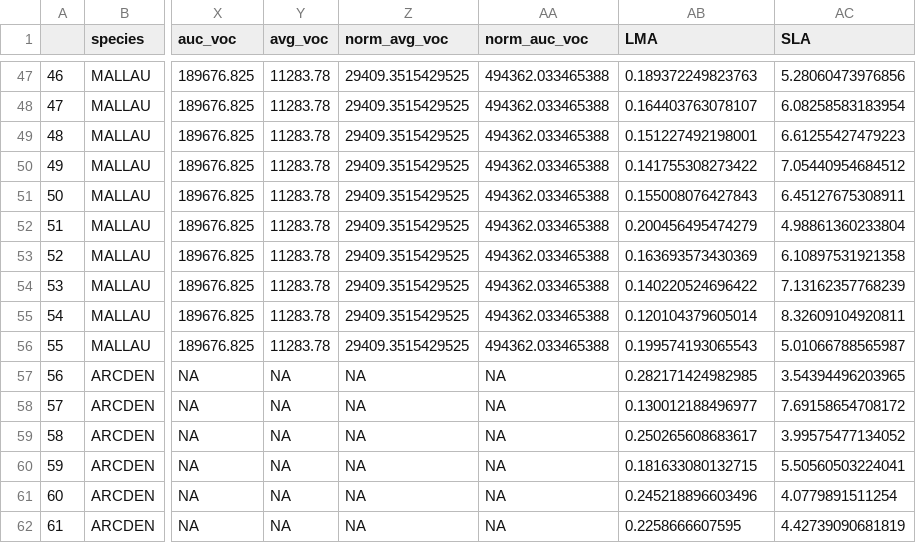
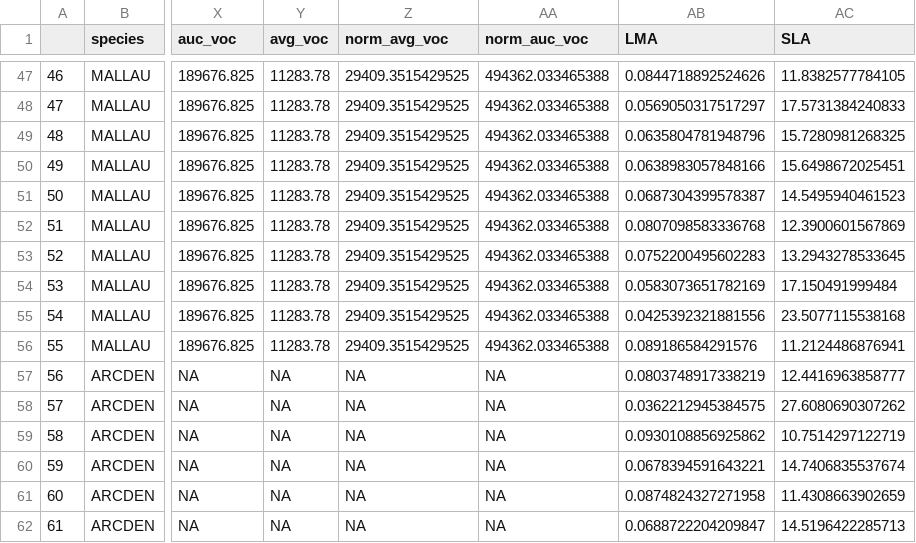
Before and after one commit to bovingi/flammability-testing, a CSV file: data/processed-data/plant_traits_data.csv, drawn as a sheet; only a part is shown, gaps mark what is left out; the diff covers the shown part only; the diff names each change by its address in the sheet, - before the commit and + after, or states it on an @@ line.

```diff
--- a/data/processed-data/plant_traits_data.csv
+++ b/data/processed-data/plant_traits_data.csv
-AB47 (LMA): 0.189372249823763
+AB47 (LMA): 0.0844718892524626
-AC47 (SLA): 5.28060473976856
+AC47 (SLA): 11.8382577784105
-AB48 (LMA): 0.164403763078107
+AB48 (LMA): 0.0569050317517297
-AC48 (SLA): 6.08258583183954
+AC48 (SLA): 17.5731384240833
-AB49 (LMA): 0.151227492198001
+AB49 (LMA): 0.0635804781948796
-AC49 (SLA): 6.61255427479223
+AC49 (SLA): 15.7280981268325
-AB50 (LMA): 0.141755308273422
+AB50 (LMA): 0.0638983057848166
-AC50 (SLA): 7.05440954684512
+AC50 (SLA): 15.6498672025451
-AB51 (LMA): 0.155008076427843
+AB51 (LMA): 0.0687304399578387
-AC51 (SLA): 6.45127675308911
+AC51 (SLA): 14.5495940461523
-AB52 (LMA): 0.200456495474279
+AB52 (LMA): 0.0807098583336768
-AC52 (SLA): 4.98861360233804
+AC52 (SLA): 12.3900601567869
-AB53 (LMA): 0.163693573430369
+AB53 (LMA): 0.0752200495602283
-AC53 (SLA): 6.10897531921358
+AC53 (SLA): 13.2943278533645
-AB54 (LMA): 0.140220524696422
+AB54 (LMA): 0.0583073651782169
-AC54 (SLA): 7.13162357768239
+AC54 (SLA): 17.150491999484
-AB55 (LMA): 0.120104379605014
+AB55 (LMA): 0.0425392321881556
-AC55 (SLA): 8.32609104920811
+AC55 (SLA): 23.5077115538168
-AB56 (LMA): 0.199574193065543
+AB56 (LMA): 0.089186584291576
-AC56 (SLA): 5.01066788565987
+AC56 (SLA): 11.2124486876941
-AB57 (LMA): 0.282171424982985
+AB57 (LMA): 0.0803748917338219
-AC57 (SLA): 3.54394496203965
+AC57 (SLA): 12.4416963858777
-AB58 (LMA): 0.130012188496977
+AB58 (LMA): 0.0362212945384575
-AC58 (SLA): 7.69158654708172
+AC58 (SLA): 27.6080690307262
-AB59 (LMA): 0.250265608683617
+AB59 (LMA): 0.0930108856925862
-AC59 (SLA): 3.99575477134052
+AC59 (SLA): 10.7514297122719
-AB60 (LMA): 0.181633080132715
+AB60 (LMA): 0.0678394591643221
-AC60 (SLA): 5.50560503224041
+AC60 (SLA): 14.7406835537674
-AB61 (LMA): 0.245218896603496
+AB61 (LMA): 0.0874824327271958
-AC61 (SLA): 4.0779891511254
+AC61 (SLA): 11.4308663902659
-AB62 (LMA): 0.2258666607595
+AB62 (LMA): 0.0688722204209847
-AC62 (SLA): 4.42739090681819
+AC62 (SLA): 14.5196422285713
```
Also changed, not shown: 130 edited cells elsewhere in this file, data/processed-data/conceptual_flam_remef.csv, data/processed-data/main_dataset.csv, 50 other files.
